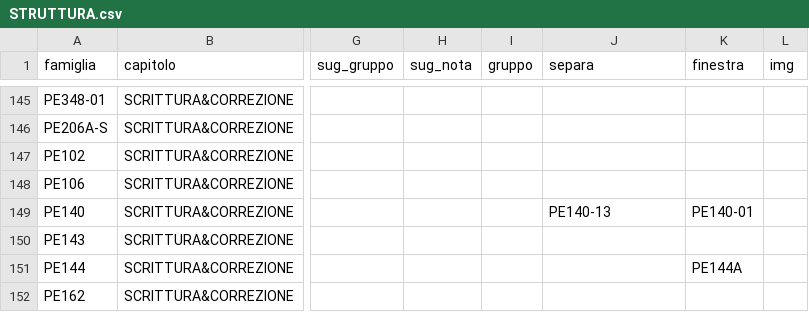
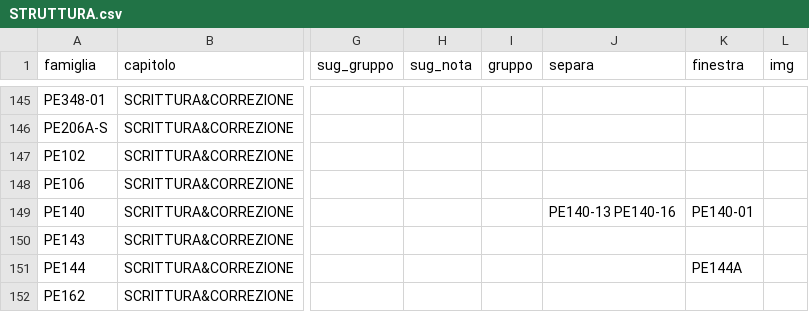
Before and after one commit to zzz89782599-arch/main-paper-catalog-editor, a CSV file: catalog_v2/dist/stato/STRUTTURA.csv, drawn as a sheet; only a part is shown, gaps mark what is left out; the diff names each change by its address in the sheet, - before the commit and + after, or states it on an @@ line.

Commit message:
STRUTTURA.csv, EAN_FIX.csv, PACK_FIX.csv, RIGA_FIX.csv, TESTI.csv, tracce.jsonl, prese.json (Zezhong)

```diff
--- a/catalog_v2/dist/stato/STRUTTURA.csv
+++ b/catalog_v2/dist/stato/STRUTTURA.csv
-J149 (separa): PE140-13
+J149 (separa): PE140-13 PE140-16
```
Also changed, not shown: 2 other files.
